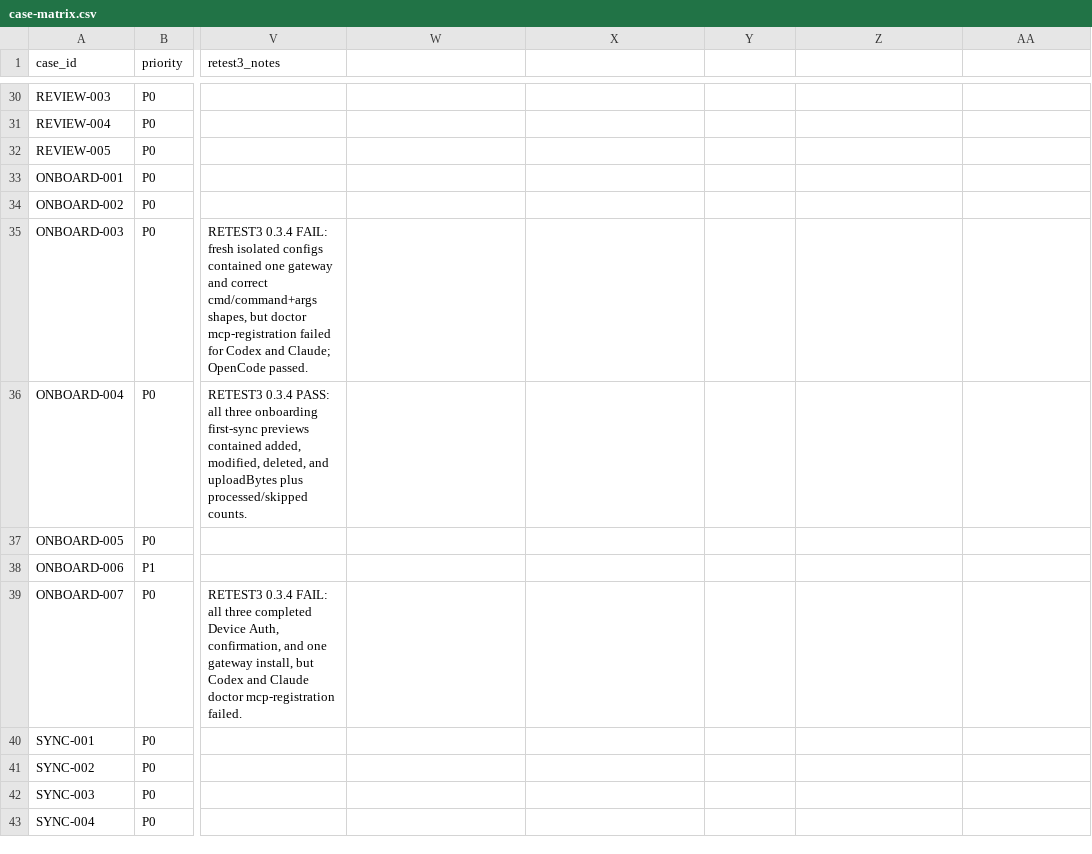
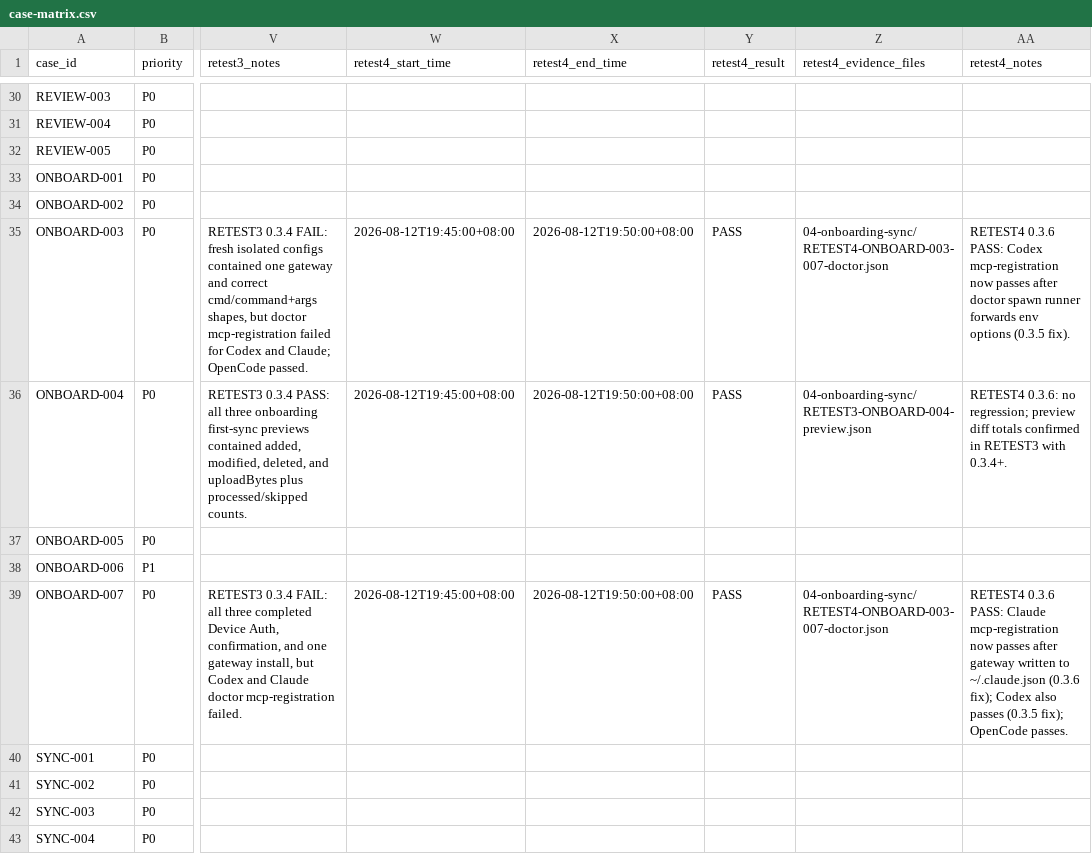
Before and after one commit to NeoMei/AgentWiki, a CSV file: agentwiki/docs/testing/third-party/0.3.1-20260811/case-matrix.csv, drawn as a sheet; only a part is shown, gaps mark what is left out; the diff names each change by its address in the sheet, - before the commit and + after, or states it on an @@ line.

Commit message:
docs: record 0.3.6 third-party onboarding acceptance (RETEST4 PASS)

```diff
--- a/agentwiki/docs/testing/third-party/0.3.1-20260811/case-matrix.csv
+++ b/agentwiki/docs/testing/third-party/0.3.1-20260811/case-matrix.csv
-W1: (empty)
+W1: retest4_start_time
-X1: (empty)
+X1: retest4_end_time
-Y1: (empty)
+Y1: retest4_result
-Z1: (empty)
+Z1: retest4_evidence_files
-AA1: (empty)
+AA1: retest4_notes
-W35:W36 (retest4_start_time): (empty)
+W35:W36 (retest4_start_time): 2026-08-12T19:45:00+08:00
-X35:X36 (retest4_end_time): (empty)
+X35:X36 (retest4_end_time): 2026-08-12T19:50:00+08:00
-Y35:Y36 (retest4_result): (empty)
+Y35:Y36 (retest4_result): PASS
-Z35 (retest4_evidence_files): (empty)
+Z35 (retest4_evidence_files): 04-onboarding-sync/RETEST4-ONBOARD-003-007-doctor.json
-AA35 (retest4_notes): (empty)
+AA35 (retest4_notes): RETEST4 0.3.6 PASS: Codex mcp-registration now passes after doctor spawn runner forwards env options (0.3.5 fix).
-Z36 (retest4_evidence_files): (empty)
+Z36 (retest4_evidence_files): 04-onboarding-sync/RETEST3-ONBOARD-004-preview.json
-AA36 (retest4_notes): (empty)
+AA36 (retest4_notes): RETEST4 0.3.6: no regression; preview diff totals confirmed in RETEST3 with 0.3.4+.
-W39 (retest4_start_time): (empty)
+W39 (retest4_start_time): 2026-08-12T19:45:00+08:00
-X39 (retest4_end_time): (empty)
+X39 (retest4_end_time): 2026-08-12T19:50:00+08:00
-Y39 (retest4_result): (empty)
+Y39 (retest4_result): PASS
-Z39 (retest4_evidence_files): (empty)
+Z39 (retest4_evidence_files): 04-onboarding-sync/RETEST4-ONBOARD-003-007-doctor.json
-AA39 (retest4_notes): (empty)
+AA39 (retest4_notes): RETEST4 0.3.6 PASS: Claude mcp-registration now passes after gateway written to ~/.claude.json (0.3.6 fix); Codex also passes (0.3.5 fix); OpenCode passes.
```
Also changed, not shown: 1 other file.
